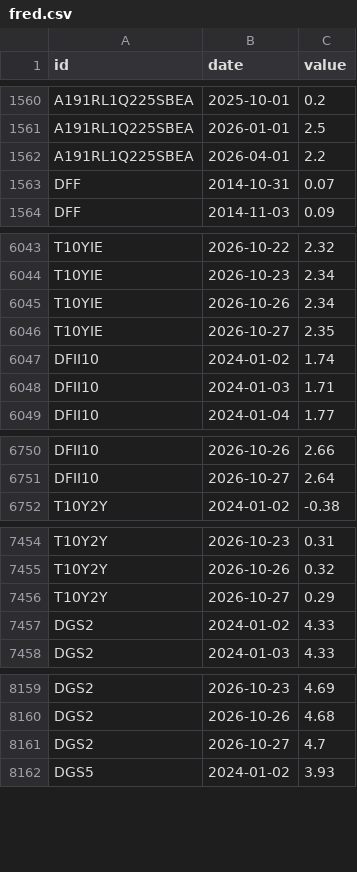
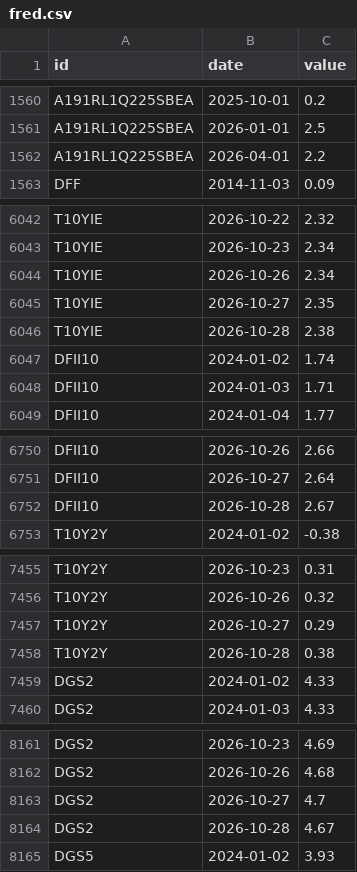
Before and after one commit to kimgun124-boop/macro-board, a CSV file: data/fred.csv, drawn as a sheet; only a part is shown, gaps mark what is left out; removed rows and columns are numbered as before the commit, all else as after; the diff covers the shown part only; the diff names each change by its address in the sheet, - before the commit and + after, or states it on an @@ line.

```diff
--- a/data/fred.csv
+++ b/data/fred.csv
-row 1563: DFF | 2014-10-31 | 0.07
+row 6046: T10YIE | 2026-10-28 | 2.38
+row 6752: DFII10 | 2026-10-28 | 2.67
+row 7458: T10Y2Y | 2026-10-28 | 0.38
+row 8164: DGS2 | 2026-10-28 | 4.67
```
Also changed, not shown: 3 added rows elsewhere in this file, 1 other file.
